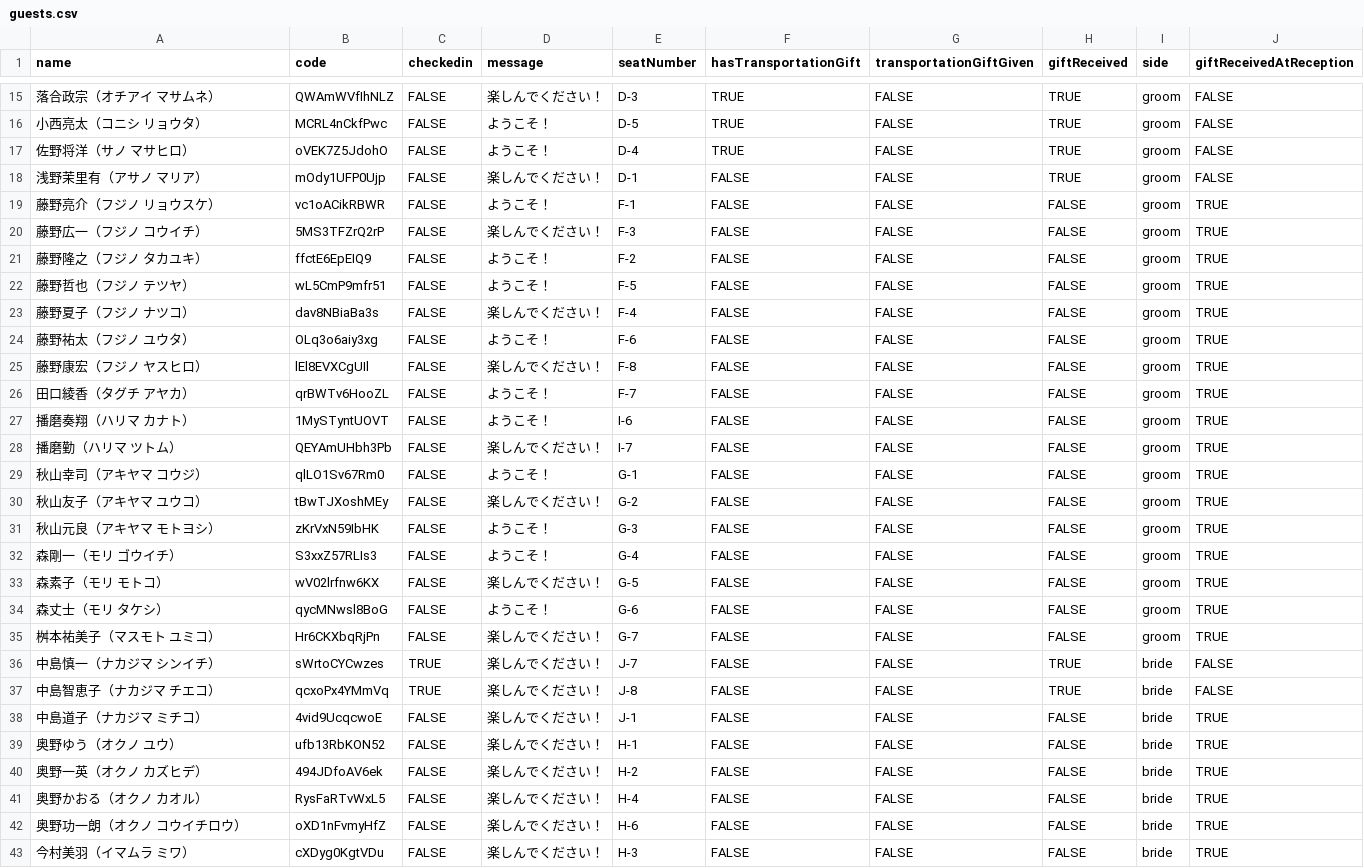
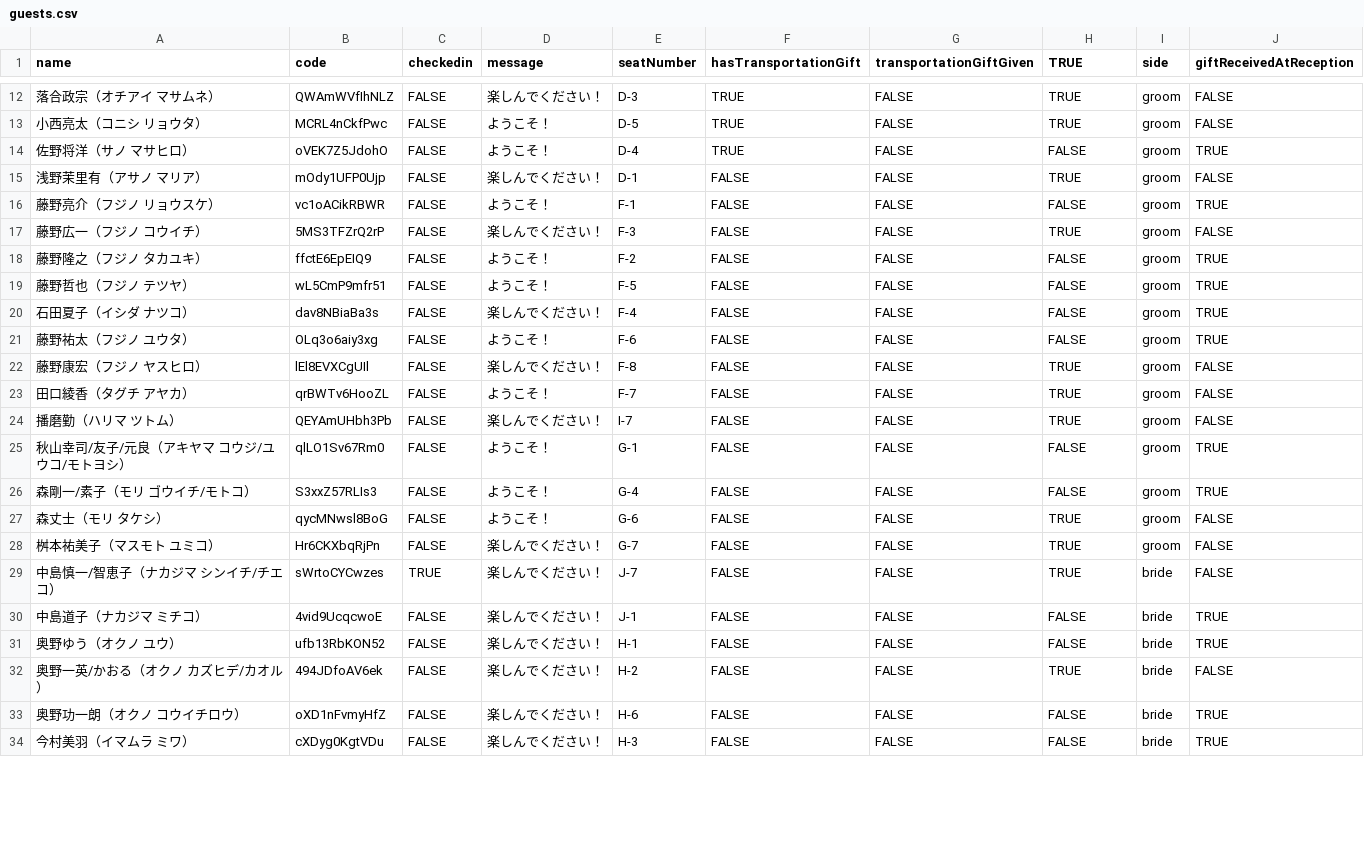
Before and after one commit to tomo16/wedding-app, a CSV file: public/guests.csv, drawn as a sheet; only a part is shown, gaps mark what is left out; the diff covers the shown part only.

```diff
--- a/public/guests.csv
+++ b/public/guests.csv
@@ -1 +1 @@
-name,code,checkedin,message,seatNumber,hasTransportationGift,transportationGiftGiven,giftReceived,side,giftReceivedAtReception
+name,code,checkedin,message,seatNumber,hasTransportationGift,transportationGiftGiven,TRUE,side,giftReceivedAtReception
@@ -16,27 +13,21 @@
 小西亮太（コニシ リョウタ）,MCRL4nCkfPwc,FALSE,ようこそ！,D-5,TRUE,FALSE,TRUE,groom,FALSE
-佐野将洋（サノ マサヒロ）,oVEK7Z5JdohO,FALSE,ようこそ！,D-4,TRUE,FALSE,TRUE,groom,FALSE
+佐野将洋（サノ マサヒロ）,oVEK7Z5JdohO,FALSE,ようこそ！,D-4,TRUE,FALSE,FALSE,groom,TRUE
 浅野茉里有（アサノ マリア）,mOdy1UFP0Ujp,FALSE,楽しんでください！,D-1,FALSE,FALSE,TRUE,groom,FALSE
 藤野亮介（フジノ リョウスケ）,vc1oACikRBWR,FALSE,ようこそ！,F-1,FALSE,FALSE,FALSE,groom,TRUE
-藤野広一（フジノ コウイチ）,5MS3TFZrQ2rP,FALSE,楽しんでください！,F-3,FALSE,FALSE,FALSE,groom,TRUE
+藤野広一（フジノ コウイチ）,5MS3TFZrQ2rP,FALSE,楽しんでください！,F-3,FALSE,FALSE,TRUE,groom,FALSE
 藤野隆之（フジノ タカユキ）,ffctE6EpEIQ9,FALSE,ようこそ！,F-2,FALSE,FALSE,FALSE,groom,TRUE
 藤野哲也（フジノ テツヤ）,wL5CmP9mfr51,FALSE,ようこそ！,F-5,FALSE,FALSE,FALSE,groom,TRUE
-藤野夏子（フジノ ナツコ）,dav8NBiaBa3s,FALSE,楽しんでください！,F-4,FALSE,FALSE,FALSE,groom,TRUE
+石田夏子（イシダ ナツコ）,dav8NBiaBa3s,FALSE,楽しんでください！,F-4,FALSE,FALSE,FALSE,groom,TRUE
 藤野祐太（フジノ ユウタ）,OLq3o6aiy3xg,FALSE,ようこそ！,F-6,FALSE,FALSE,FALSE,groom,TRUE
-藤野康宏（フジノ ヤスヒロ）,lEl8EVXCgUIl,FALSE,楽しんでください！,F-8,FALSE,FALSE,FALSE,groom,TRUE
-田口綾香（タグチ アヤカ）,qrBWTv6HooZL,FALSE,ようこそ！,F-7,FALSE,FALSE,FALSE,groom,TRUE
-播磨奏翔（ハリマ カナト）,1MySTyntUOVT,FALSE,ようこそ！,I-6,FALSE,FALSE,FALSE,groom,TRUE
-播磨勤（ハリマ ツトム）,QEYAmUHbh3Pb,FALSE,楽しんでください！,I-7,FALSE,FALSE,FALSE,groom,TRUE
-秋山幸司（アキヤマ コウジ）,qlLO1Sv67Rm0,FALSE,ようこそ！,G-1,FALSE,FALSE,FALSE,groom,TRUE
-秋山友子（アキヤマ ユウコ）,tBwTJXoshMEy,FALSE,楽しんでください！,G-2,FALSE,FALSE,FALSE,groom,TRUE
-秋山元良（アキヤマ モトヨシ）,zKrVxN59IbHK,FALSE,ようこそ！,G-3,FALSE,FALSE,FALSE,groom,TRUE
-森剛一（モリ ゴウイチ）,S3xxZ57RLIs3,FALSE,ようこそ！,G-4,FALSE,FALSE,FALSE,groom,TRUE
-森素子（モリ モトコ）,wV02lrfnw6KX,FALSE,楽しんでください！,G-5,FALSE,FALSE,FALSE,groom,TRUE
-森丈士（モリ タケシ）,qycMNwsl8BoG,FALSE,ようこそ！,G-6,FALSE,FALSE,FALSE,groom,TRUE
-桝本祐美子（マスモト ユミコ）,Hr6CKXbqRjPn,FALSE,楽しんでください！,G-7,FALSE,FALSE,FALSE,groom,TRUE
-中島慎一（ナカジマ シンイチ）,sWrtoCYCwzes,TRUE,楽しんでください！,J-7,FALSE,FALSE,TRUE,bride,FALSE
-中島智恵子（ナカジマ チエコ）,qcxoPx4YMmVq,TRUE,楽しんでください！,J-8,FALSE,FALSE,TRUE,bride,FALSE
+藤野康宏（フジノ ヤスヒロ）,lEl8EVXCgUIl,FALSE,楽しんでください！,F-8,FALSE,FALSE,TRUE,groom,FALSE
+田口綾香（タグチ アヤカ）,qrBWTv6HooZL,FALSE,ようこそ！,F-7,FALSE,FALSE,TRUE,groom,FALSE
+播磨勤（ハリマ ツトム）,QEYAmUHbh3Pb,FALSE,楽しんでください！,I-7,FALSE,FALSE,TRUE,groom,FALSE
+秋山幸司/友子/元良（アキヤマ コウジ/ユウコ/モトヨシ）,qlLO1Sv67Rm0,FALSE,ようこそ！,G-1,FALSE,FALSE,FALSE,groom,TRUE
+森剛一/素子（モリ ゴウイチ/モトコ）,S3xxZ57RLIs3,FALSE,ようこそ！,G-4,FALSE,FALSE,FALSE,groom,TRUE
+森丈士（モリ タケシ）,qycMNwsl8BoG,FALSE,ようこそ！,G-6,FALSE,FALSE,TRUE,groom,FALSE
+桝本祐美子（マスモト ユミコ）,Hr6CKXbqRjPn,FALSE,楽しんでください！,G-7,FALSE,FALSE,TRUE,groom,FALSE
+中島慎一/智恵子（ナカジマ シンイチ/チエコ）,sWrtoCYCwzes,TRUE,楽しんでください！,J-7,FALSE,FALSE,TRUE,bride,FALSE
 中島道子（ナカジマ ミチコ）,4vid9UcqcwoE,FALSE,楽しんでください！,J-1,FALSE,FALSE,FALSE,bride,TRUE
 奥野ゆう（オクノ ユウ）,ufb13RbKON52,FALSE,楽しんでください！,H-1,FALSE,FALSE,FALSE,bride,TRUE
-奥野一英（オクノ カズヒデ）,494JDfoAV6ek,FALSE,楽しんでください！,H-2,FALSE,FALSE,FALSE,bride,TRUE
-奥野かおる（オクノ カオル）,RysFaRTvWxL5,FALSE,楽しんでください！,H-4,FALSE,FALSE,FALSE,bride,TRUE
+奥野一英/かおる（オクノ カズヒデ/カオル）,494JDfoAV6ek,FALSE,楽しんでください！,H-2,FALSE,FALSE,TRUE,bride,FALSE
 奥野功一朗（オクノ コウイチロウ）,oXD1nFvmyHfZ,FALSE,楽しんでください！,H-6,FALSE,FALSE,FALSE,bride,TRUE
```
Also changed, not shown: 5 removed rows and 40 edited cells elsewhere in this file, 6 other files.
